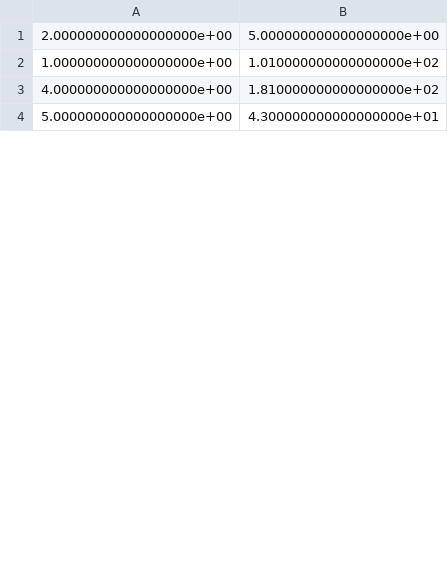
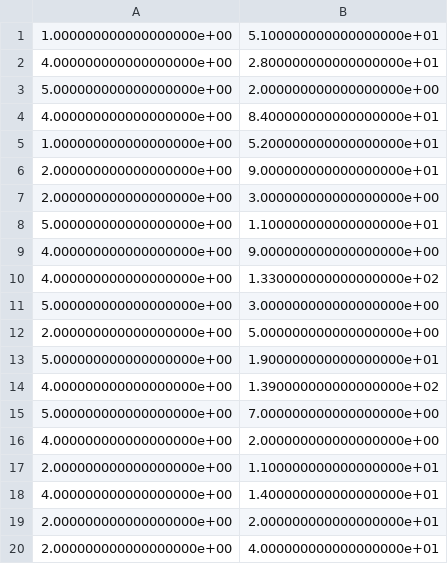
Before and after one commit to ericaltenburg/TXStateREU, a CSV file: timeline.csv, drawn as a sheet; only a part is shown; the diff covers the shown part only.

```diff
--- a/timeline.csv
+++ b/timeline.csv
@@ -1,4 +1,20 @@
+1.000000000000000000e+00,5.100000000000000000e+01
+4.000000000000000000e+00,2.800000000000000000e+01
+5.000000000000000000e+00,2.000000000000000000e+00
+4.000000000000000000e+00,8.400000000000000000e+01
+1.000000000000000000e+00,5.200000000000000000e+01
+2.000000000000000000e+00,9.000000000000000000e+01
+2.000000000000000000e+00,3.000000000000000000e+00
+5.000000000000000000e+00,1.100000000000000000e+01
+4.000000000000000000e+00,9.000000000000000000e+00
+4.000000000000000000e+00,1.330000000000000000e+02
+5.000000000000000000e+00,3.000000000000000000e+00
 2.000000000000000000e+00,5.000000000000000000e+00
-1.000000000000000000e+00,1.010000000000000000e+02
-4.000000000000000000e+00,1.810000000000000000e+02
-5.000000000000000000e+00,4.300000000000000000e+01
+5.000000000000000000e+00,1.900000000000000000e+01
+4.000000000000000000e+00,1.390000000000000000e+02
+5.000000000000000000e+00,7.000000000000000000e+00
+4.000000000000000000e+00,2.000000000000000000e+00
+2.000000000000000000e+00,1.100000000000000000e+01
+4.000000000000000000e+00,1.400000000000000000e+01
+2.000000000000000000e+00,2.000000000000000000e+01
+2.000000000000000000e+00,4.000000000000000000e+01
```
Also changed, not shown: 9 added rows, 14 removed rows, 5 moved rows and 11 edited cells elsewhere in this file, final_timeline.csv, 4 other files.
